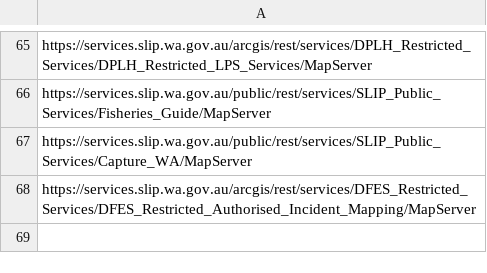
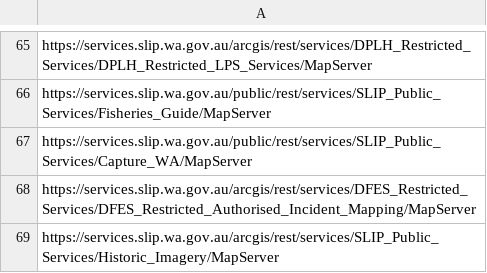
Before and after one commit to datawagovau/slip-harvester-whitelist, a CSV file: slip-whitelist.csv, drawn as a sheet; only a part is shown, gaps mark what is left out.

Commit message:
Update slip-whitelist.csv

```diff
--- a/slip-whitelist.csv
+++ b/slip-whitelist.csv
@@ -68 +68,2 @@ https://services.slip.wa.gov.au/public/rest/services/SLIP_Public_Services/Captur
 https://services.slip.wa.gov.au/arcgis/rest/services/DFES_Restricted_Services/DFES_Restricted_Authorised_Incident_Mapping/MapServer
+https://services.slip.wa.gov.au/arcgis/rest/services/SLIP_Public_Services/Historic_Imagery/MapServer
```
